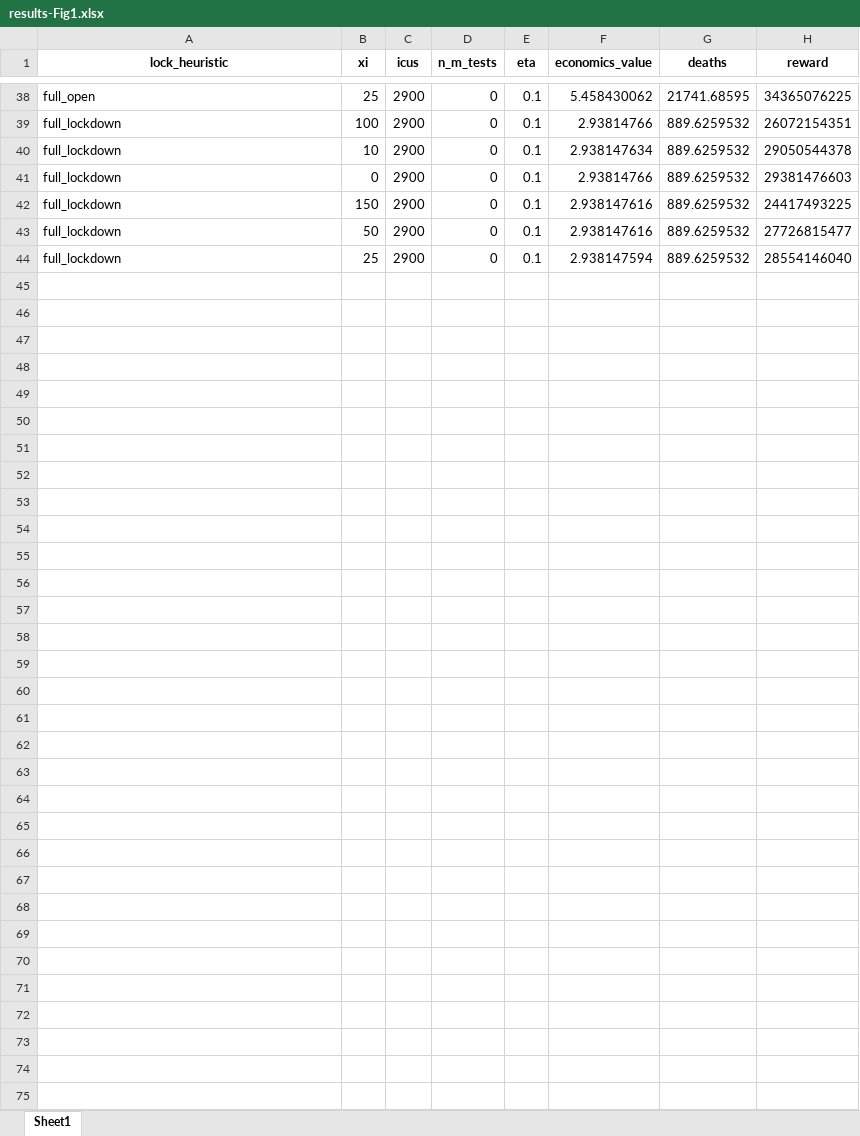
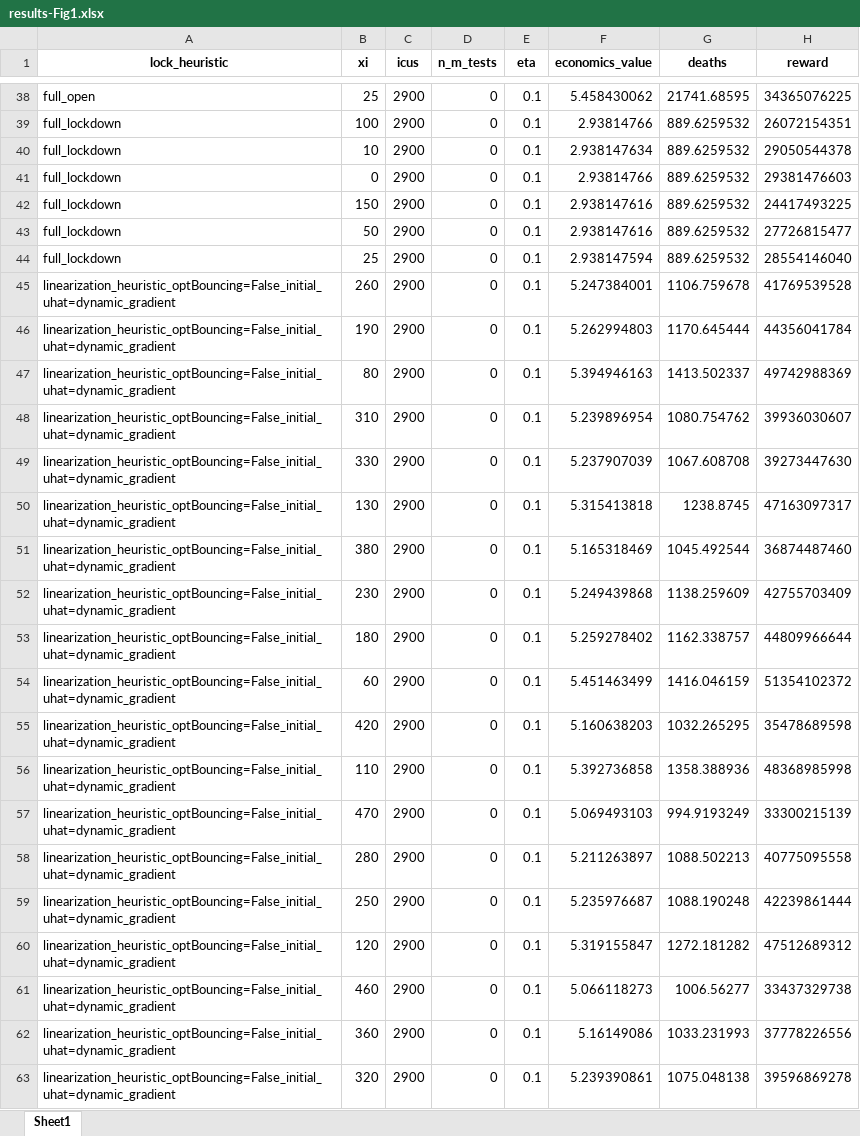
Before and after one commit to serarca/covid-optimization, an Excel workbook: benchmarks/results/plots/results-Fig1.xlsx, sheet Sheet1, drawn as a sheet; only a part is shown, gaps mark what is left out; values as stored, in another font and other column widths than the file's, no borders; the diff covers the shown part only; the diff names each change by its address in the sheet, - before the commit and + after, or states it on an @@ line.

```diff
--- a/benchmarks/results/plots/results-Fig1.xlsx (sheet Sheet1)
+++ b/benchmarks/results/plots/results-Fig1.xlsx (sheet Sheet1)
+row 45: linearization_heuristic_optBouncing=False_initial_uhat=dynamic_gradient | 260 | 2900 | 0 | 0.1 | 5.247384001 | 1106.759678 | 41769539528
+row 46: linearization_heuristic_optBouncing=False_initial_uhat=dynamic_gradient | 190 | 2900 | 0 | 0.1 | 5.262994803 | 1170.645444 | 44356041784
+row 47: linearization_heuristic_optBouncing=False_initial_uhat=dynamic_gradient | 80 | 2900 | 0 | 0.1 | 5.394946163 | 1413.502337 | 49742988369
+row 48: linearization_heuristic_optBouncing=False_initial_uhat=dynamic_gradient | 310 | 2900 | 0 | 0.1 | 5.239896954 | 1080.754762 | 39936030607
+row 49: linearization_heuristic_optBouncing=False_initial_uhat=dynamic_gradient | 330 | 2900 | 0 | 0.1 | 5.237907039 | 1067.608708 | 39273447630
+row 50: linearization_heuristic_optBouncing=False_initial_uhat=dynamic_gradient | 130 | 2900 | 0 | 0.1 | 5.315413818 | 1238.8745 | 47163097317
+row 51: linearization_heuristic_optBouncing=False_initial_uhat=dynamic_gradient | 380 | 2900 | 0 | 0.1 | 5.165318469 | 1045.492544 | 36874487460
+row 52: linearization_heuristic_optBouncing=False_initial_uhat=dynamic_gradient | 230 | 2900 | 0 | 0.1 | 5.249439868 | 1138.259609 | 42755703409
+row 53: linearization_heuristic_optBouncing=False_initial_uhat=dynamic_gradient | 180 | 2900 | 0 | 0.1 | 5.259278402 | 1162.338757 | 44809966644
+row 54: linearization_heuristic_optBouncing=False_initial_uhat=dynamic_gradient | 60 | 2900 | 0 | 0.1 | 5.451463499 | 1416.046159 | 51354102372
+row 55: linearization_heuristic_optBouncing=False_initial_uhat=dynamic_gradient | 420 | 2900 | 0 | 0.1 | 5.160638203 | 1032.265295 | 35478689598
+row 56: linearization_heuristic_optBouncing=False_initial_uhat=dynamic_gradient | 110 | 2900 | 0 | 0.1 | 5.392736858 | 1358.388936 | 48368985998
+row 57: linearization_heuristic_optBouncing=False_initial_uhat=dynamic_gradient | 470 | 2900 | 0 | 0.1 | 5.069493103 | 994.9193249 | 33300215139
+row 58: linearization_heuristic_optBouncing=False_initial_uhat=dynamic_gradient | 280 | 2900 | 0 | 0.1 | 5.211263897 | 1088.502213 | 40775095558
+row 59: linearization_heuristic_optBouncing=False_initial_uhat=dynamic_gradient | 250 | 2900 | 0 | 0.1 | 5.235976687 | 1088.190248 | 42239861444
+row 60: linearization_heuristic_optBouncing=False_initial_uhat=dynamic_gradient | 120 | 2900 | 0 | 0.1 | 5.319155847 | 1272.181282 | 47512689312
+row 61: linearization_heuristic_optBouncing=False_initial_uhat=dynamic_gradient | 460 | 2900 | 0 | 0.1 | 5.066118273 | 1006.56277 | 33437329738
+row 62: linearization_heuristic_optBouncing=False_initial_uhat=dynamic_gradient | 360 | 2900 | 0 | 0.1 | 5.16149086 | 1033.231993 | 37778226556
+row 63: linearization_heuristic_optBouncing=False_initial_uhat=dynamic_gradient | 320 | 2900 | 0 | 0.1 | 5.239390861 | 1075.048138 | 39596869278
```
Also changed, not shown: 107 added rows elsewhere in this sheet, benchmarks/results/plots/results-Fig2.xlsx, 22 other files.
